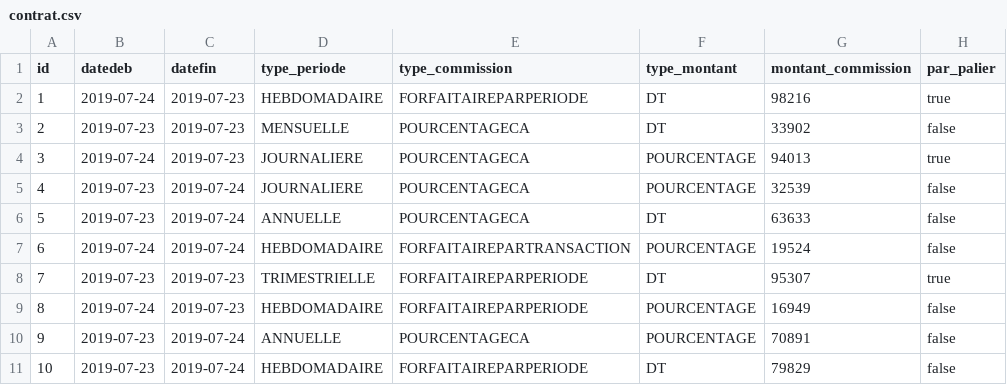
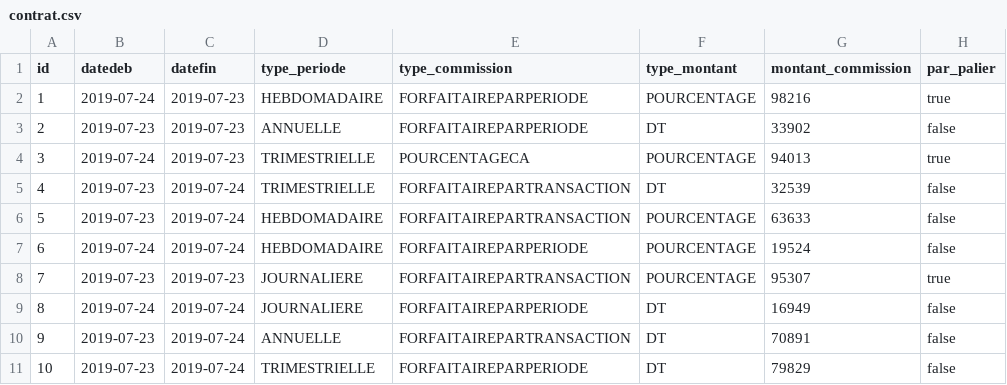
Before and after one commit to Nisson/vegaC, a CSV file: src/main/resources/config/liquibase/data/contrat.csv, drawn as a sheet.

```diff
--- a/src/main/resources/config/liquibase/data/contrat.csv
+++ b/src/main/resources/config/liquibase/data/contrat.csv
@@ -1,11 +1,11 @@
 id;datedeb;datefin;type_periode;type_commission;type_montant;montant_commission;par_palier
-1;2019-07-24;2019-07-23;HEBDOMADAIRE;FORFAITAIREPARPERIODE;DT;98216;true
-2;2019-07-23;2019-07-23;MENSUELLE;POURCENTAGECA;DT;33902;false
-3;2019-07-24;2019-07-23;JOURNALIERE;POURCENTAGECA;POURCENTAGE;94013;true
-4;2019-07-23;2019-07-24;JOURNALIERE;POURCENTAGECA;POURCENTAGE;32539;false
-5;2019-07-23;2019-07-24;ANNUELLE;POURCENTAGECA;DT;63633;false
-6;2019-07-24;2019-07-24;HEBDOMADAIRE;FORFAITAIREPARTRANSACTION;POURCENTAGE;19524;false
-7;2019-07-23;2019-07-23;TRIMESTRIELLE;FORFAITAIREPARPERIODE;DT;95307;true
-8;2019-07-24;2019-07-23;HEBDOMADAIRE;FORFAITAIREPARPERIODE;POURCENTAGE;16949;false
-9;2019-07-23;2019-07-24;ANNUELLE;POURCENTAGECA;POURCENTAGE;70891;false
-10;2019-07-23;2019-07-24;HEBDOMADAIRE;FORFAITAIREPARPERIODE;DT;79829;false
+1;2019-07-24;2019-07-23;HEBDOMADAIRE;FORFAITAIREPARPERIODE;POURCENTAGE;98216;true
+2;2019-07-23;2019-07-23;ANNUELLE;FORFAITAIREPARPERIODE;DT;33902;false
+3;2019-07-24;2019-07-23;TRIMESTRIELLE;POURCENTAGECA;POURCENTAGE;94013;true
+4;2019-07-23;2019-07-24;TRIMESTRIELLE;FORFAITAIREPARTRANSACTION;DT;32539;false
+5;2019-07-23;2019-07-24;HEBDOMADAIRE;FORFAITAIREPARTRANSACTION;POURCENTAGE;63633;false
+6;2019-07-24;2019-07-24;HEBDOMADAIRE;FORFAITAIREPARPERIODE;POURCENTAGE;19524;false
+7;2019-07-23;2019-07-23;JOURNALIERE;FORFAITAIREPARTRANSACTION;POURCENTAGE;95307;true
+8;2019-07-24;2019-07-24;JOURNALIERE;FORFAITAIREPARPERIODE;DT;16949;false
+9;2019-07-23;2019-07-24;ANNUELLE;FORFAITAIREPARTRANSACTION;DT;70891;false
+10;2019-07-23;2019-07-24;TRIMESTRIELLE;FORFAITAIREPARPERIODE;DT;79829;false
```
Also changed, not shown: src/main/resources/config/liquibase/data/ca_easylink.csv, src/main/resources/config/liquibase/data/convention.csv, 2 other files.
